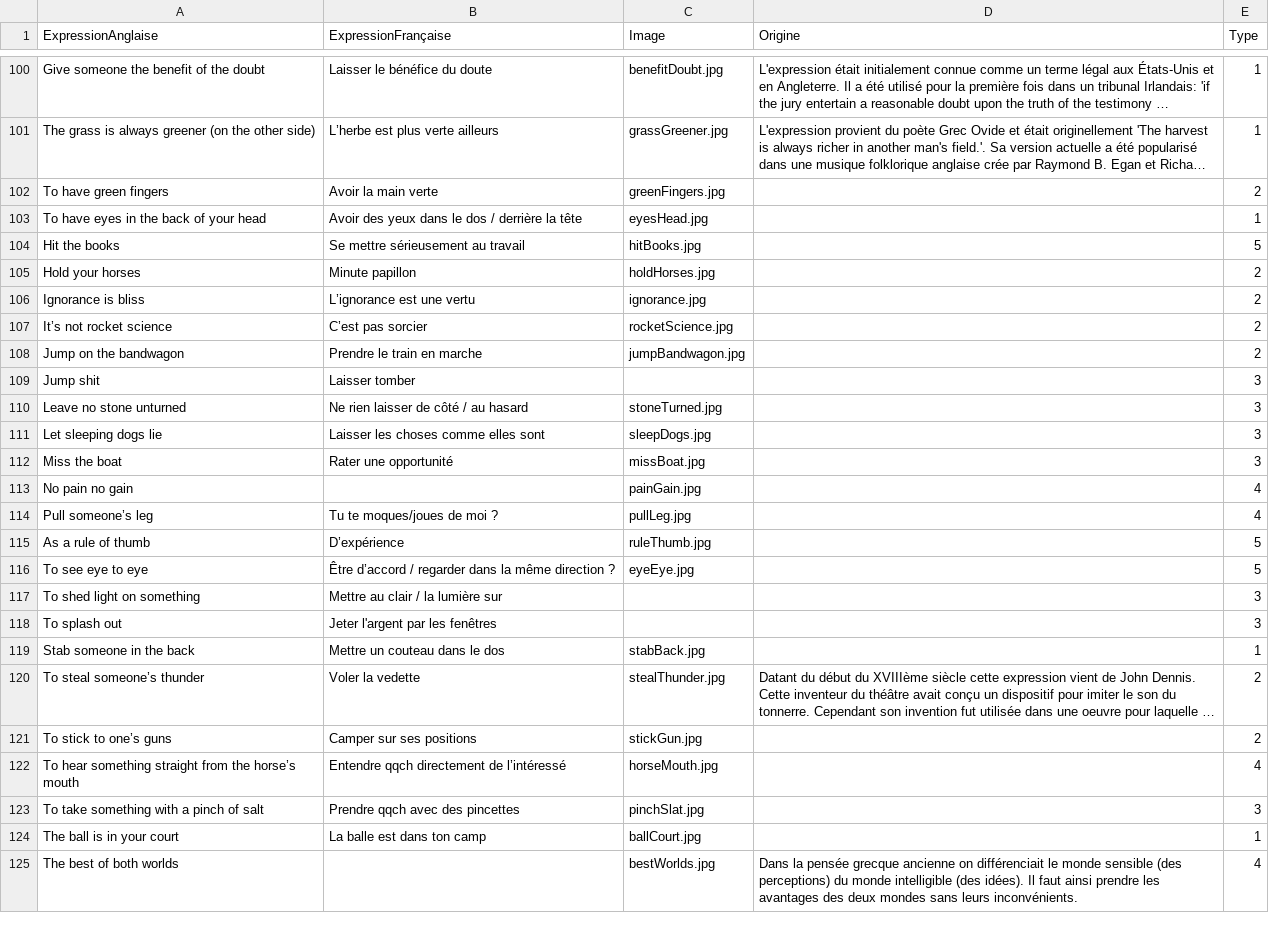
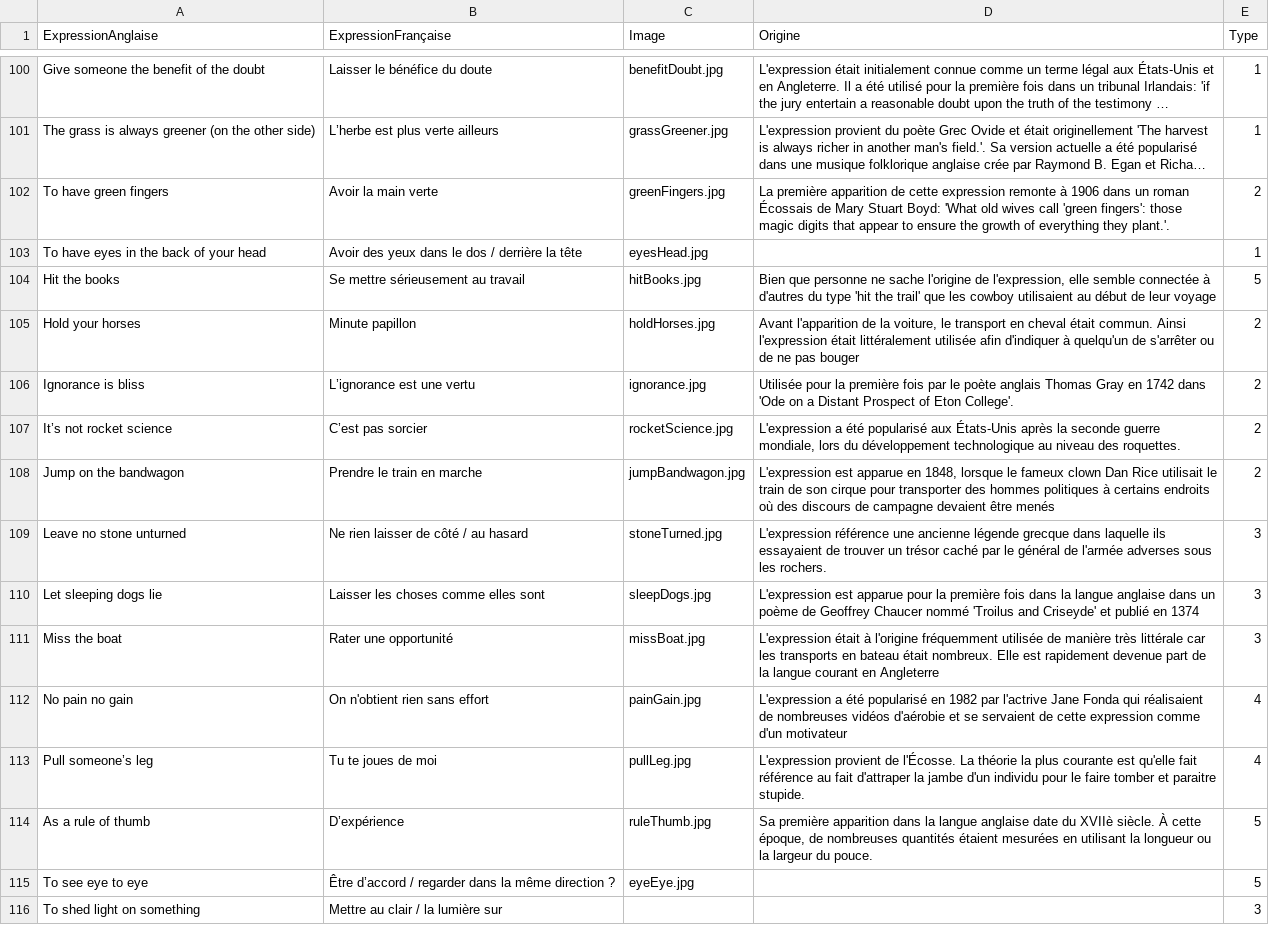
Before and after one commit to Nic0Fernandez/Opti-Duolingo, a CSV file: src/renderer/src/assets/data.csv, drawn as a sheet; only a part is shown, gaps mark what is left out; the shorter side is filled out with more unchanged rows; long unchanged cells end in …; removed rows and columns are numbered as before the commit, all else as after; the diff names each change by its address in the sheet, - before the commit and + after, or states it on an @@ line.

Commit message:
origines

```diff
--- a/src/renderer/src/assets/data.csv
+++ b/src/renderer/src/assets/data.csv
-D102 (Origine): (empty)
+D102 (Origine): La première apparition de cette expression remonte à 1906 dans un roman Écossais de Mary Stuart Boyd: 'What old wives call 'green fingers': those magic digits that appear to ensure the growth of everything they plant.'.
-D104 (Origine): (empty)
+D104 (Origine): Bien que personne ne sache l'origine de l'expression, elle semble connectée à d'autres du type 'hit the trail' que les cowboy utilisaient au début de leur voyage
-D105 (Origine): (empty)
+D105 (Origine): Avant l'apparition de la voiture, le transport en cheval était commun. Ainsi l'expression était littéralement utilisée afin d'indiquer à quelqu'un de s'arrêter ou de ne pas bouger
-D106 (Origine): (empty)
+D106 (Origine): Utilisée pour la première fois par le poète anglais Thomas Gray en 1742 dans 'Ode on a Distant Prospect of Eton College'.
-D107 (Origine): (empty)
+D107 (Origine): L'expression a été popularisé aux États-Unis après la seconde guerre mondiale, lors du développement technologique au niveau des roquettes.
-D108 (Origine): (empty)
+D108 (Origine): L'expression est apparue en 1848, lorsque le fameux clown Dan Rice utilisait le train de son cirque pour transporter des hommes politiques à certains endroits où des discours de campagne devaient être menés
-row 109: Jump shit | Laisser tomber |  |  | 3
-D109 (Origine): (empty)
+D109 (Origine): L'expression référence une ancienne légende grecque dans laquelle ils essayaient de trouver un trésor caché par le général de l'armée adverses sous les rochers.
-D110 (Origine): (empty)
+D110 (Origine): L'expression est apparue pour la première fois dans la langue anglaise dans un poème de Geoffrey Chaucer nommé 'Troilus and Criseyde' et publié en 1374
-D111 (Origine): (empty)
+D111 (Origine): L'expression était à l'origine fréquemment utilisée de manière très littérale car les transports en bateau était nombreux. Elle est rapidement devenue part de la langue courant en Angleterre
-B112 (ExpressionFrançaise): (empty)
+B112 (ExpressionFrançaise): On n'obtient rien sans effort
-D112 (Origine): (empty)
+D112 (Origine): L'expression a été popularisé en 1982 par l'actrive Jane Fonda qui réalisaient de nombreuses vidéos d'aérobie et se servaient de cette expression comme d'un motivateur
-B113 (ExpressionFrançaise): Tu te moques/joues de moi ?
+B113 (ExpressionFrançaise): Tu te joues de moi
-D113 (Origine): (empty)
+D113 (Origine): L'expression provient de l'Écosse. La théorie la plus courante est qu'elle fait référence au fait d'attraper la jambe d'un individu pour le faire tomber et paraitre stupide.
-D114 (Origine): (empty)
+D114 (Origine): Sa première apparition dans la langue anglaise date du XVIIè siècle. À cette époque, de nombreuses quantités étaient mesurées en utilisant la longueur ou la largeur du pouce.
```
Also changed, not shown: 1 other file.
